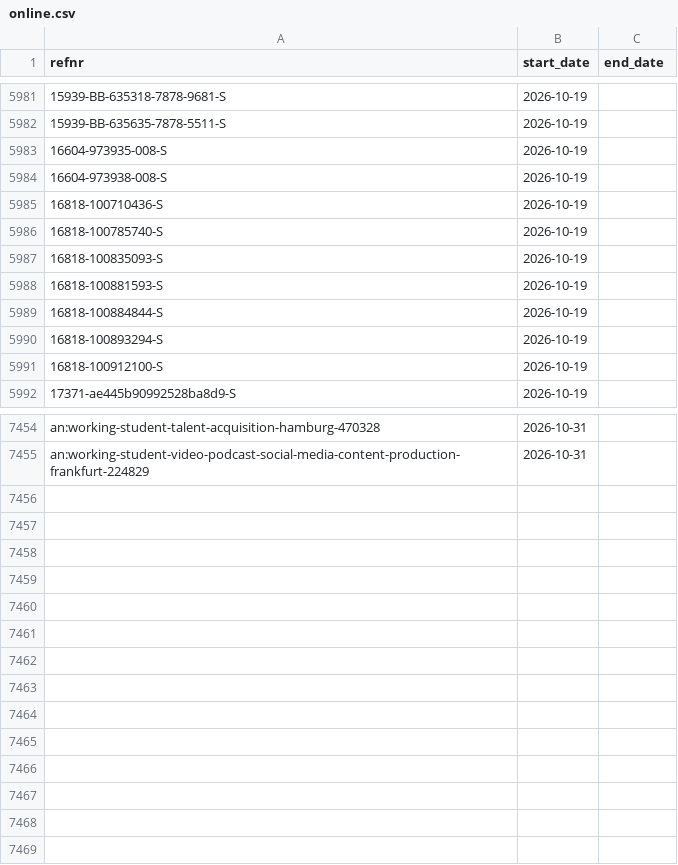
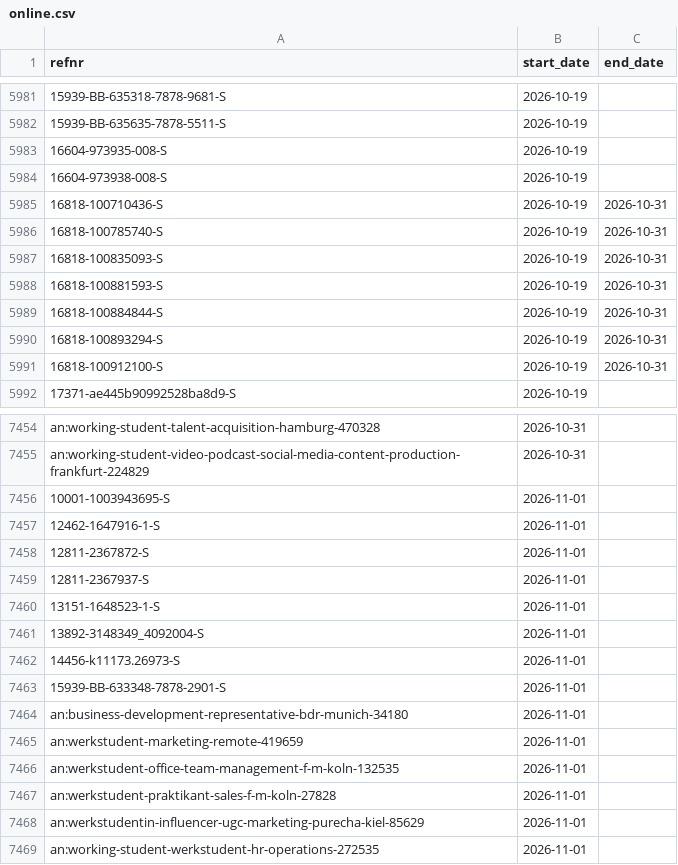
Before and after one commit to morty1338/werkstudent-radar, a CSV file: data/history/online.csv, drawn as a sheet; only a part is shown, gaps mark what is left out; the diff covers the shown part only; the diff names each change by its address in the sheet, - before the commit and + after, or states it on an @@ line.

```diff
--- a/data/history/online.csv
+++ b/data/history/online.csv
-C5985:C5991 (end_date): (empty)
+C5985:C5991 (end_date): 2026-10-31
+row 7456: 10001-1003943695-S | 2026-11-01
+row 7457: 12462-1647916-1-S | 2026-11-01
+row 7458: 12811-2367872-S | 2026-11-01
+row 7459: 12811-2367937-S | 2026-11-01
+row 7460: 13151-1648523-1-S | 2026-11-01
+row 7461: 13892-3148349_4092004-S | 2026-11-01
+row 7462: 14456-k11173.26973-S | 2026-11-01
+row 7463: 15939-BB-633348-7878-2901-S | 2026-11-01
+row 7464: an:business-development-representative-bdr-munich-34180 | 2026-11-01
+row 7465: an:werkstudent-marketing-remote-419659 | 2026-11-01
+row 7466: an:werkstudent-office-team-management-f-m-koln-132535 | 2026-11-01
+row 7467: an:werkstudent-praktikant-sales-f-m-koln-27828 | 2026-11-01
+row 7468: an:werkstudentin-influencer-ugc-marketing-purecha-kiel-85629 | 2026-11-01
+row 7469: an:working-student-werkstudent-hr-operations-272535 | 2026-11-01
```
Also changed, not shown: 63 edited cells elsewhere in this file, data/history/llm_runs.csv, data/history/scans.csv, 47 other files.
